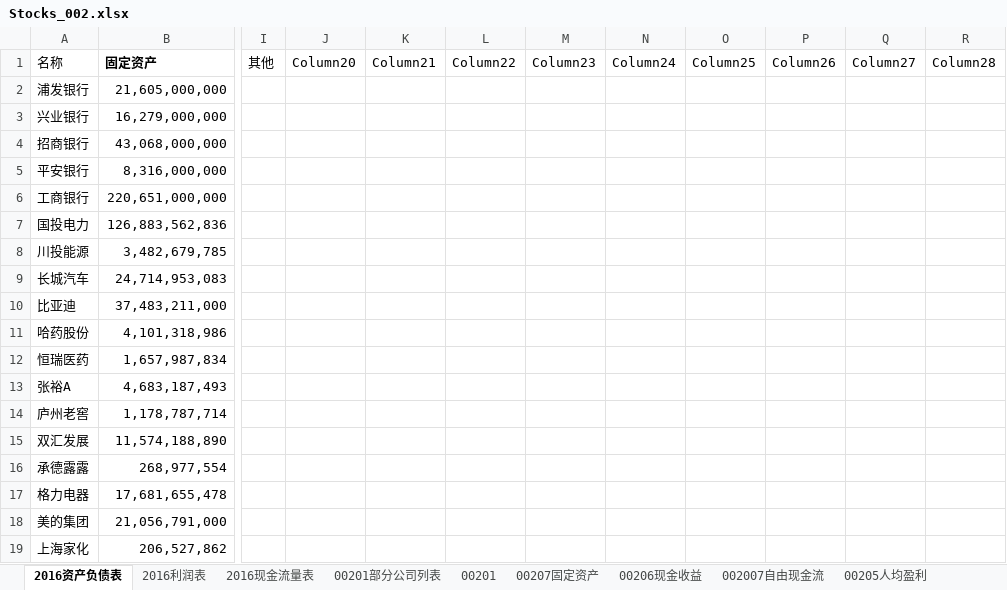
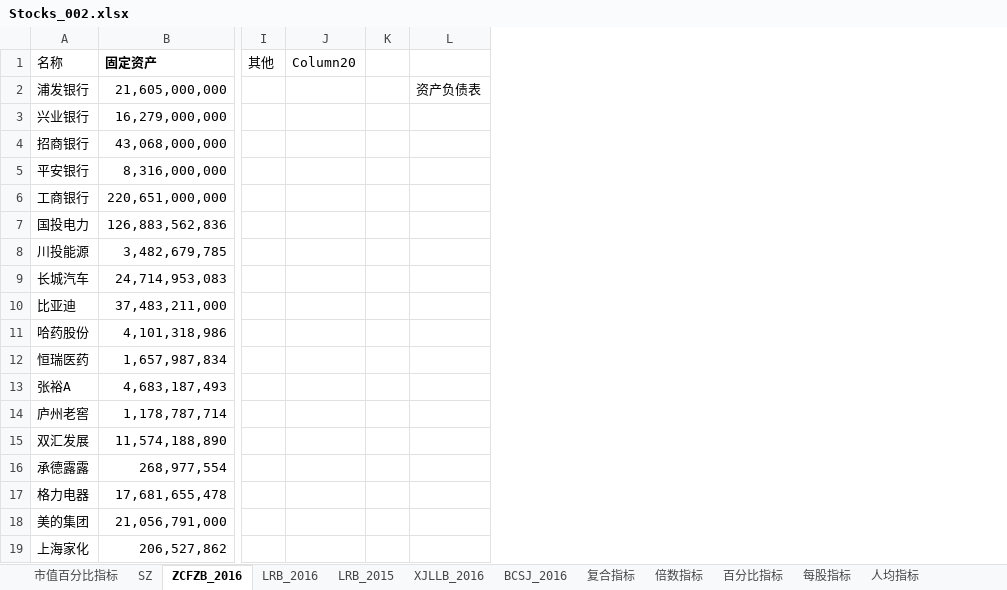
Before and after one commit to stockbrother/daydayup, an Excel workbook: stocks/Stocks_002.xlsx, sheet ZCFZB_2016, drawn as a sheet; only a part is shown, gaps mark what is left out; values as stored, in another font and other column widths than the file's, no borders; conditional formats and table styles not drawn; removed rows and columns are numbered as before the commit, all else as after; the diff names each change by its address in the sheet, - before the commit and + after, or states it on an @@ line.

```diff
--- a/stocks/Stocks_002.xlsx (sheet ZCFZB_2016)
+++ b/stocks/Stocks_002.xlsx (sheet ZCFZB_2016)
-sheet tab: 2016资产负债表
+sheet tab: ZCFZB_2016
-sheet tab: 2016利润表
+sheet tab: LRB_2016
-sheet tab: 2016现金流量表
+sheet tab: 每股指标
-sheet tab: 00205人均盈利
+sheet tab: 人均指标
+sheet tab: 市值百分比指标
+sheet tab: SZ
+sheet tab: LRB_2015
+sheet tab: XJLLB_2016
+sheet tab: BCSJ_2016
+sheet tab: 复合指标
+sheet tab: 倍数指标
+sheet tab: 百分比指标
-column K (Column21), empty
-column L (Column22), empty
-column M (Column23), empty
-column N (Column24), empty
-column O (Column25), empty
-column P (Column26), empty
-column Q (Column27), empty
-column R (Column28), empty
+column K, empty
+column L, row 2: 资产负债表
```
Also changed, not shown: sheet LRB_2016, sheet 每股指标, other sheet tabs, formulas that keep their value.
